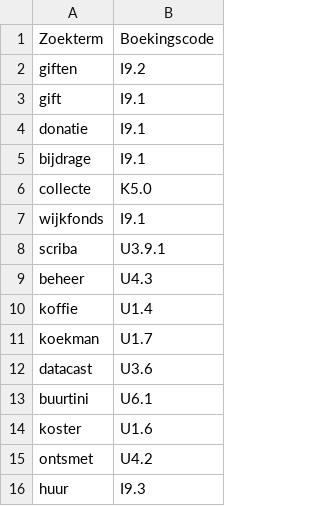
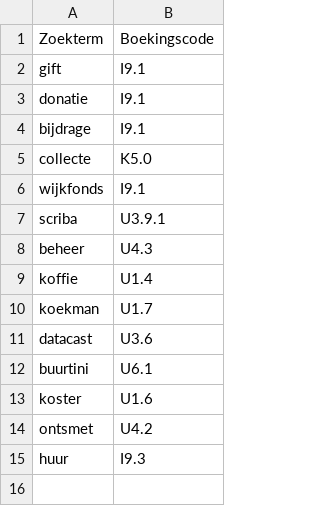
Before and after one commit to applepeerke/PenningMaatje, a CSV file: resources/Zoektermen.csv, drawn as a sheet.

```diff
--- a/resources/Zoektermen.csv
+++ b/resources/Zoektermen.csv
@@ -1,3 +1,2 @@
 Zoekterm;Boekingscode
-giften;I9.2
 gift;I9.1
```
Also changed, not shown: resources/Boekingscodes.csv, resources/Jaarrekening.csv, 6 other files.
